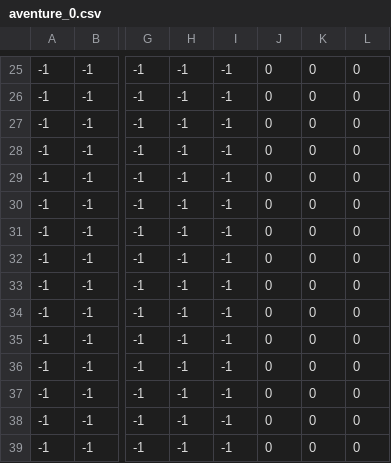
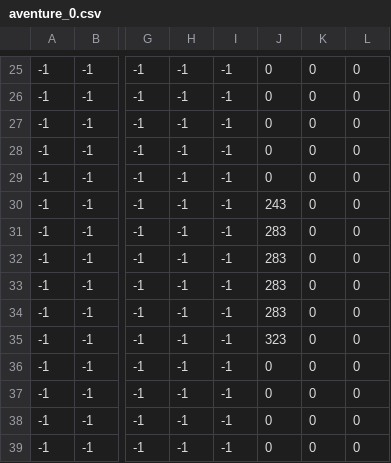
Before and after one commit to ProjetIsn2019/Ethynd, a CSV file: maps/aventure_0.csv, drawn as a sheet; only a part is shown, gaps mark what is left out; the diff names each change by its address in the sheet, - before the commit and + after, or states it on an @@ line.

```diff
--- a/maps/aventure_0.csv
+++ b/maps/aventure_0.csv
-J30: 0
+J30: 243
-J31:J34: 0
+J31:J34: 283
-J35: 0
+J35: 323
```
Also changed, not shown: maps/aventure_2.csv, 2 other files.
